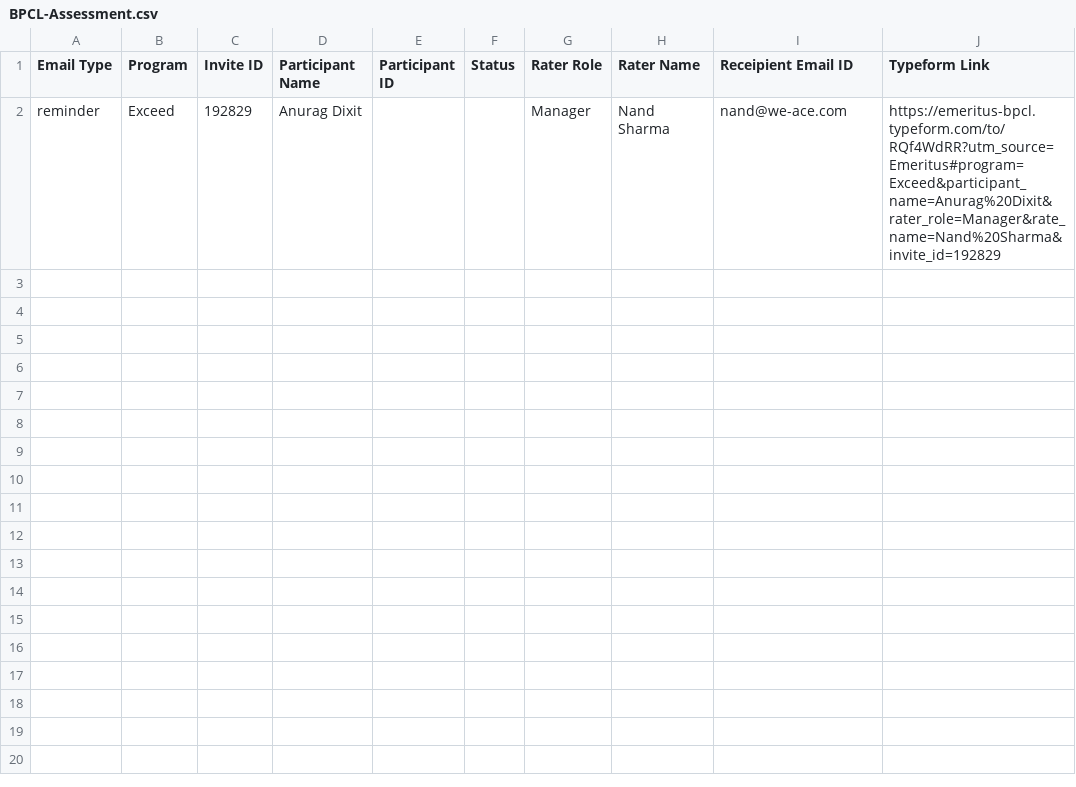
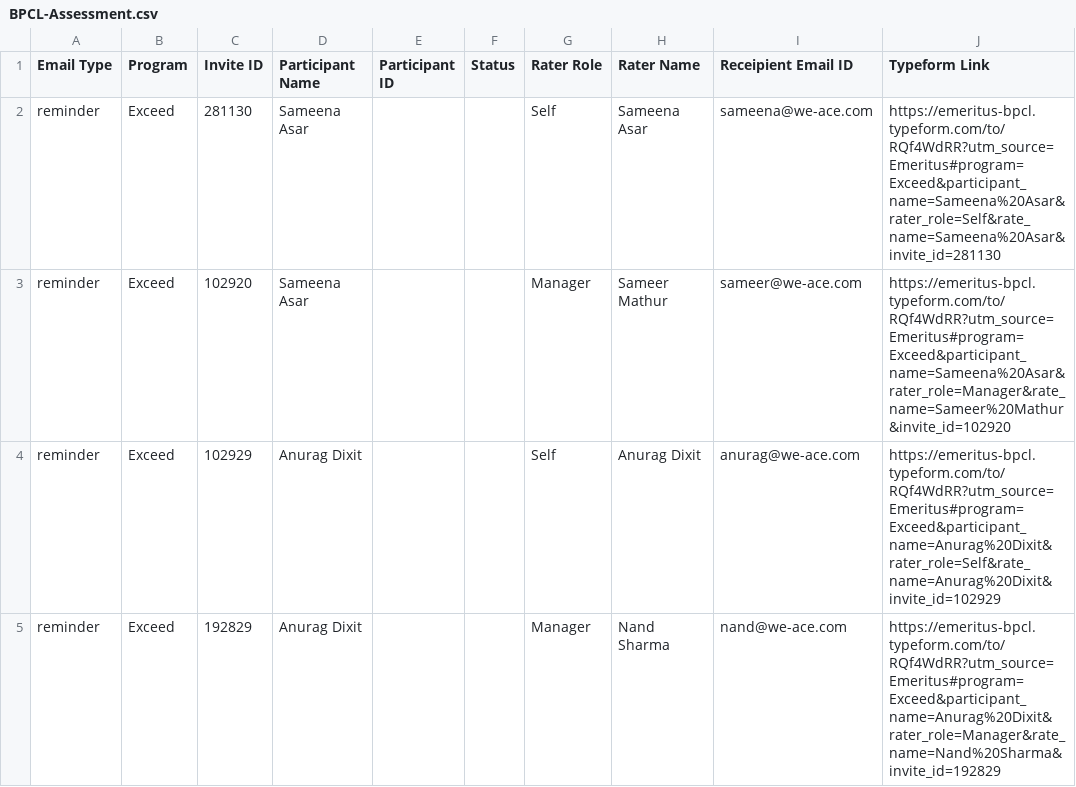
Before and after one commit to nand-weace/AI-Coach, a CSV file: BPCL-Assessment.csv, drawn as a sheet.

Commit message:
Update BPCL-Assessment.csv

```diff
--- a/BPCL-Assessment.csv
+++ b/BPCL-Assessment.csv
@@ -1,2 +1,5 @@
 Email Type,Program,Invite ID,Participant Name,Participant ID,Status,Rater Role,Rater Name,Receipient Email ID,Typeform Link
+reminder,Exceed,281130,Sameena Asar,,,Self,Sameena Asar,sameena@we-ace.com,https://emeritus-bpcl.typeform.com/to/RQf4WdRR?utm_source=Emeritus#program=Exceed&participant_name=Sameena%20Asar&rater_role=Self&rate_name=Sameena%20Asar&invite_id=281130
+reminder,Exceed,102920,Sameena Asar,,,Manager,Sameer Mathur,sameer@we-ace.com,https://emeritus-bpcl.typeform.com/to/RQf4WdRR?utm_source=Emeritus#program=Exceed&participant_name=Sameena%20Asar&rater_role=Manager&rate_name=Sameer%20Mathur&invite_id=102920
+reminder,Exceed,102929,Anurag Dixit,,,Self,Anurag Dixit,anurag@we-ace.com,https://emeritus-bpcl.typeform.com/to/RQf4WdRR?utm_source=Emeritus#program=Exceed&participant_name=Anurag%20Dixit&rater_role=Self&rate_name=Anurag%20Dixit&invite_id=102929
 reminder,Exceed,192829,Anurag Dixit,,,Manager,Nand Sharma,nand@we-ace.com,https://emeritus-bpcl.typeform.com/to/RQf4WdRR?utm_source=Emeritus#program=Exceed&participant_name=Anurag%20Dixit&rater_role=Manager&rate_name=Nand%20Sharma&invite_id=192829
```
